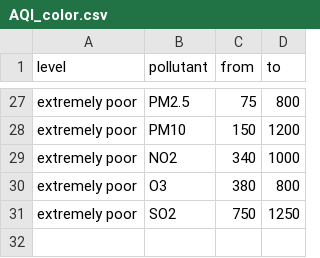
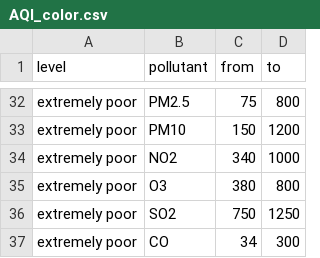
Before and after one commit to parwal-lp/EnVis, a CSV file: AQI_color.csv, drawn as a sheet; only a part is shown, gaps mark what is left out; the diff covers the shown part only.

```diff
--- a/AQI_color.csv
+++ b/AQI_color.csv
@@ -31,0 +37 @@ extremely poor, SO2, 750, 1250
+extremely poor,CO,34,300
```
Also changed, not shown: 5 added rows elsewhere in this file, 3 other files.
